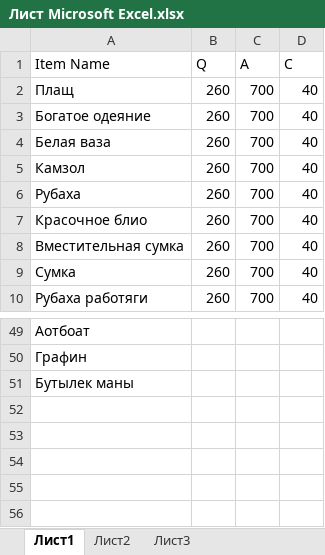
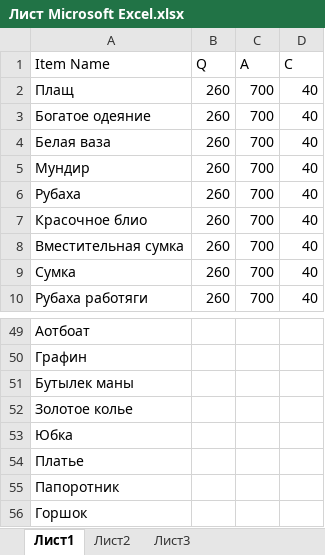
Before and after one commit to Kira228322/Merchant, an Excel workbook: Assets/Economy/Лист Microsoft Excel.xlsx, sheet Лист1, drawn as a sheet; only a part is shown, gaps mark what is left out; values as stored, in another font and other column widths than the file's, no borders; the diff names each change by its address in the sheet, - before the commit and + after, or states it on an @@ line.

Commit message:
So Items решил не делать пока репозиторий для игры про дерево, давай пока тут работать, если не против

```diff
--- a/Assets/Economy/Лист Microsoft Excel.xlsx (sheet Лист1)
+++ b/Assets/Economy/Лист Microsoft Excel.xlsx (sheet Лист1)
-A5 (Item Name): Камзол
+A5 (Item Name): Мундир
+row 52: Золотое колье
+row 53: Юбка
+row 54: Платье
+row 55: Папоротник
+row 56: Горшок
```
Also changed, not shown: 11 other files.
